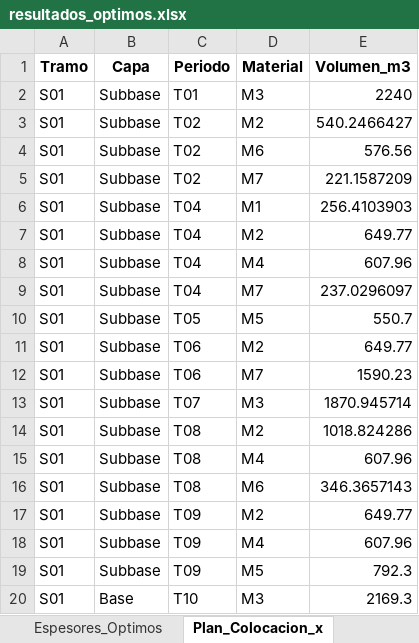
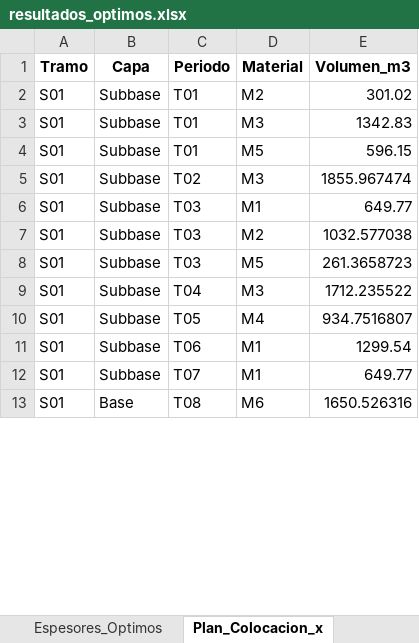
Before and after one commit to ChantillyCream/Proyecto_Opti, an Excel workbook: 26/Análisis_de_Excels/resultados_optimos.xlsx, sheet Plan_Colocacion_x, drawn as a sheet; only a part is shown; values as stored, in another font and other column widths than the file's, no borders; removed rows and columns are numbered as before the commit, all else as after; the diff covers the shown part only; the diff names each change by its address in the sheet, - before the commit and + after, or states it on an @@ line.

```diff
--- a/26/Análisis_de_Excels/resultados_optimos.xlsx (sheet Plan_Colocacion_x)
+++ b/26/Análisis_de_Excels/resultados_optimos.xlsx (sheet Plan_Colocacion_x)
-D2 (Material): M3
+D2 (Material): M2
-E2 (Volumen_m3): 2240
+E2 (Volumen_m3): 301.02
-C3:C4 (Periodo): T02
+C3:C4 (Periodo): T01
-D3 (Material): M2
+D3 (Material): M3
-E3 (Volumen_m3): 540.2466427
+E3 (Volumen_m3): 1342.83
-D4 (Material): M6
+D4 (Material): M5
-E4 (Volumen_m3): 576.56
+E4 (Volumen_m3): 596.15
-D5 (Material): M7
+D5 (Material): M3
-E5 (Volumen_m3): 221.1587209
+E5 (Volumen_m3): 1855.967474
-C6:C8 (Periodo): T04
+C6:C8 (Periodo): T03
-E6 (Volumen_m3): 256.4103903
+E6 (Volumen_m3): 649.77
-E7 (Volumen_m3): 649.77
+E7 (Volumen_m3): 1032.577038
-D8 (Material): M4
+D8 (Material): M5
-E8 (Volumen_m3): 607.96
+E8 (Volumen_m3): 261.3658723
-D9 (Material): M7
+D9 (Material): M3
-E9 (Volumen_m3): 237.0296097
+E9 (Volumen_m3): 1712.235522
-D10 (Material): M5
+D10 (Material): M4
-E10 (Volumen_m3): 550.7
+E10 (Volumen_m3): 934.7516807
-D11 (Material): M2
+D11 (Material): M1
-E11 (Volumen_m3): 649.77
+E11 (Volumen_m3): 1299.54
-row 12: S01 | Subbase | T06 | M7 | 1590.23
-D12 (Material): M3
+D12 (Material): M1
-E12 (Volumen_m3): 1870.945714
+E12 (Volumen_m3): 649.77
-row 14: S01 | Subbase | T08 | M2 | 1018.824286
-row 15: S01 | Subbase | T08 | M4 | 607.96
-B13 (Capa): Subbase
+B13 (Capa): Base
-E13 (Volumen_m3): 346.3657143
+E13 (Volumen_m3): 1650.526316
-row 17: S01 | Subbase | T09 | M2 | 649.77
-row 18: S01 | Subbase | T09 | M4 | 607.96
-row 19: S01 | Subbase | T09 | M5 | 792.3
-row 20: S01 | Base | T10 | M3 | 2169.3
```
Also changed, not shown: 9 added rows, 18 removed rows and 119 edited cells elsewhere in this sheet, sheet Espesores_Optimos, sheet Resumen_General, 26/Instancias_Excel/instancia.xlsx, 1 other file.
